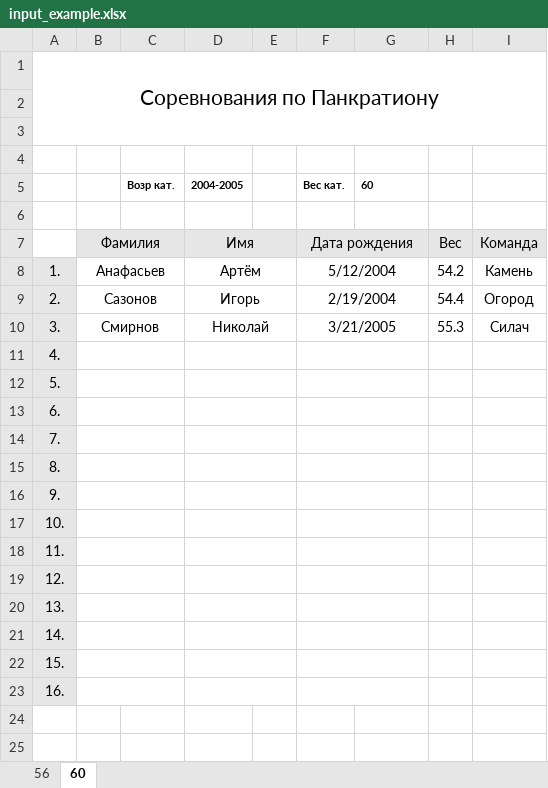
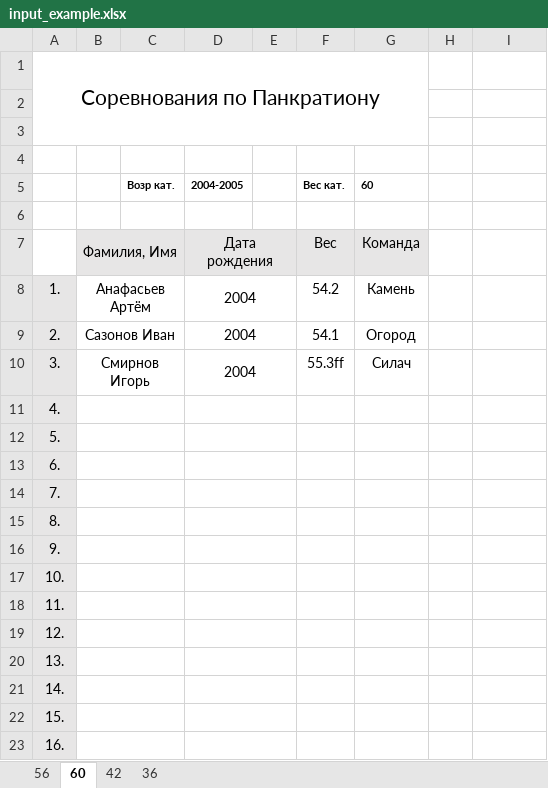
Before and after one commit to pavelmno4/brackets-excel, an Excel workbook: input_example.xlsx, sheet 60, drawn as a sheet; values as stored, in another font and other column widths than the file's, no borders; removed rows and columns are numbered as before the commit, all else as after; the diff names each change by its address in the sheet, - before the commit and + after, or states it on an @@ line.

```diff
--- a/input_example.xlsx (sheet 60)
+++ b/input_example.xlsx (sheet 60)
+sheet tab: 42
+sheet tab: 36
-A1:I3 merged
+A1:G3 merged
-row 7:  | Фамилия |  | Имя |  | Дата рождения |  | Вес | Команда
+row 7:  | Фамилия, Имя |  | Дата рождения |  | Вес | Команда
-B8: Анафасьев
+B8: Анафасьев Артём
-D8 (2004-2005): Артём
+D8 (2004-2005): 2004
-F8 (Вес кат.): 5/12/2004
+F8 (Вес кат.): 54.2
-F8:G8 merged
-G8 (60): (empty)
+G8 (60): Камень
-H8: 54.2
+H8: (empty)
-I8: Камень
+I8: (empty)
-B9: Сазонов
+B9: Сазонов Иван
-D9 (2004-2005): Игорь
+D9 (2004-2005): 2004
-F9 (Вес кат.): 2/19/2004
+F9 (Вес кат.): 54.1
-F9:G9 merged
-G9 (60): (empty)
+G9 (60): Огород
-H9: 54.4
+H9: (empty)
-I9: Огород
+I9: (empty)
-B10: Смирнов
+B10: Смирнов Игорь
-D10 (2004-2005): Николай
+D10 (2004-2005): 2004
-F10 (Вес кат.): 3/21/2005
+F10 (Вес кат.): 55.3ff
-F10:G10 merged
-G10 (60): (empty)
+G10 (60): Силач
-H10: 55.3
+H10: (empty)
-I10: Силач
+I10: (empty)
-F11:G11 merged
-F12:G12 merged
-F13:G13 merged
-F14:G14 merged
-F15:G15 merged
-F16:G16 merged
-F17:G17 merged
-F18:G18 merged
-F19:G19 merged
-F20:G20 merged
-F21:G21 merged
-F22:G22 merged
-F23:G23 merged
```
Also changed, not shown: sheet 56, src/main/resources/templates/template_16.xlsx, src/main/resources/templates/template_2.xlsx, 6 other files.
